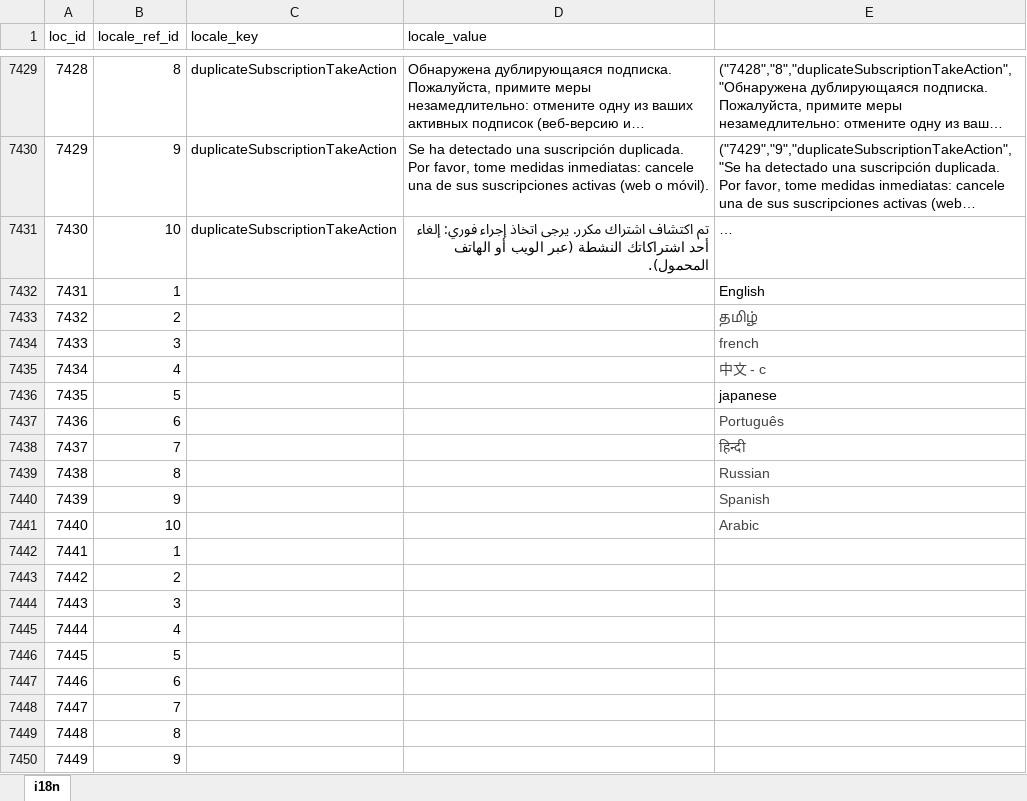
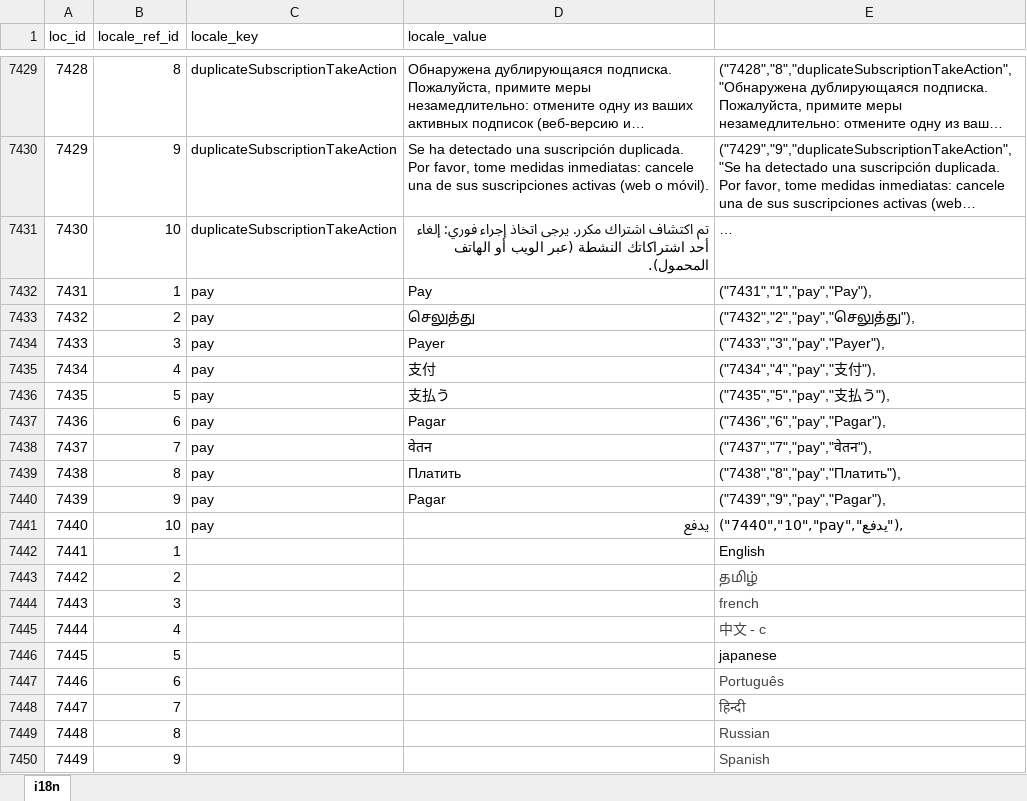
Before and after one commit to bharani-palani/ledgerely, an Excel workbook: i18n.xlsx, sheet i18n, drawn as a sheet; only a part is shown, gaps mark what is left out; long unchanged cells end in …; values as stored, in another font and other column widths than the file's, no borders; the diff covers the shown part only; the diff names each change by its address in the sheet, - before the commit and + after, or states it on an @@ line.

```diff
--- a/i18n.xlsx (sheet i18n)
+++ b/i18n.xlsx (sheet i18n)
-C7432:C7441 (locale_key): (empty)
+C7432:C7441 (locale_key): pay
-D7432 (locale_value): (empty)
+D7432 (locale_value): Pay
-E7432: English
+E7432: ("7431","1","pay","Pay"),
-D7433 (locale_value): (empty)
+D7433 (locale_value): செலுத்து
-E7433: தமிழ்
+E7433: ("7432","2","pay","செலுத்து"),
-E7433:E7435 text colour: #444444
+E7433:E7435 text colour: black
-D7434 (locale_value): (empty)
+D7434 (locale_value): Payer
-E7434: french
+E7434: ("7433","3","pay","Payer"),
-D7435 (locale_value): (empty)
+D7435 (locale_value): 支付
-E7435: 中文 - c
+E7435: ("7434","4","pay","支付"),
-D7436 (locale_value): (empty)
+D7436 (locale_value): 支払う
-E7436: japanese
+E7436: ("7435","5","pay","支払う"),
-D7437 (locale_value): (empty)
+D7437 (locale_value): Pagar
-E7437: Português
+E7437: ("7436","6","pay","Pagar"),
-E7437:E7441 text colour: #444444
+E7437:E7441 text colour: black
-D7438 (locale_value): (empty)
+D7438 (locale_value): वेतन
-E7438: हिन्दी
+E7438: ("7437","7","pay","वेतन"),
-D7439 (locale_value): (empty)
+D7439 (locale_value): Платить
-E7439: Russian
+E7439: ("7438","8","pay","Платить"),
-D7440 (locale_value): (empty)
+D7440 (locale_value): Pagar
-E7440: Spanish
+E7440: ("7439","9","pay","Pagar"),
-D7441 (locale_value): (empty)
+D7441 (locale_value): يدفع
-E7441: Arabic
+E7441: ("7440","10","pay","يدفع"),
-E7442: (empty)
+E7442: English
-E7443: (empty)
+E7443: தமிழ்
-E7444: (empty)
+E7444: french
-E7445: (empty)
+E7445: 中文 - c
-E7446: (empty)
+E7446: japanese
-E7447: (empty)
+E7447: Português
-E7448: (empty)
+E7448: हिन्दी
-E7449: (empty)
+E7449: Russian
-E7450: (empty)
+E7450: Spanish
```
Also changed, not shown: 1 edited cell elsewhere in this sheet, 4 other files.
